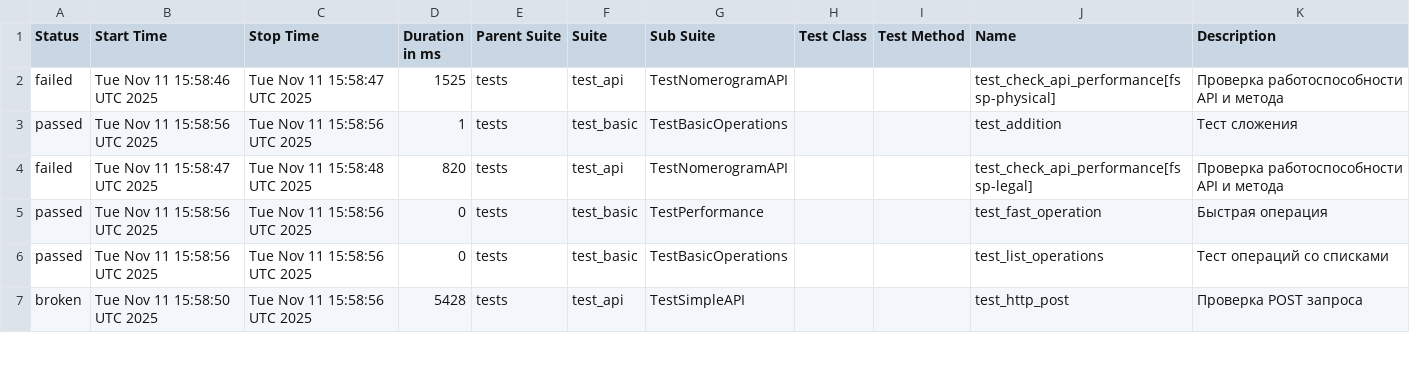
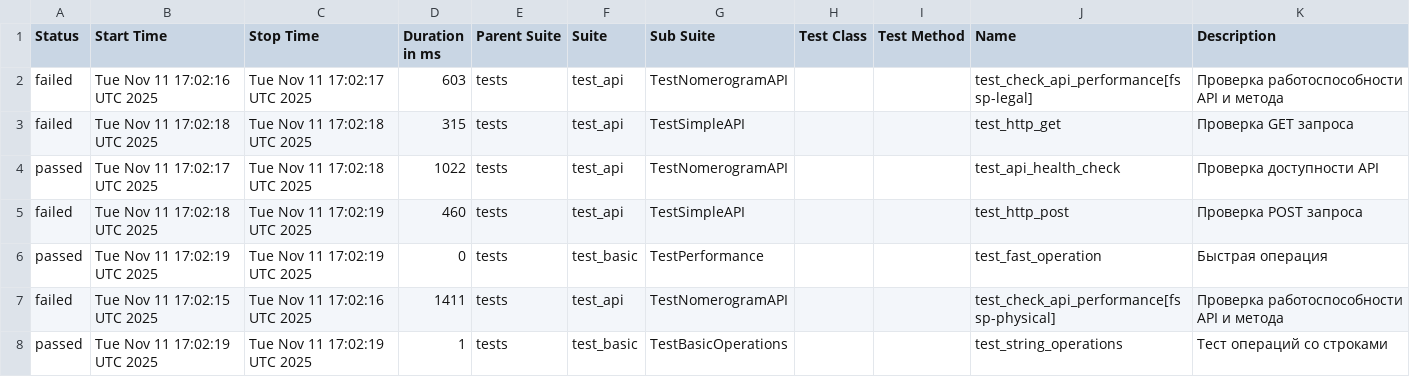
Before and after one commit to 21michael21/test-project, a CSV file: data/suites.csv, drawn as a sheet; only a part is shown; the diff covers the shown part only.

```diff
--- a/data/suites.csv
+++ b/data/suites.csv
@@ -1,7 +1,8 @@
 "Status","Start Time","Stop Time","Duration in ms","Parent Suite","Suite","Sub Suite","Test Class","Test Method","Name","Description"
-"failed","Tue Nov 11 15:58:46 UTC 2025","Tue Nov 11 15:58:47 UTC 2025","1525","tests","test_api","TestNomerogramAPI","","","test_check_api_performance[fssp-physical]","Проверка работоспособности API и метода"
-"passed","Tue Nov 11 15:58:56 UTC 2025","Tue Nov 11 15:58:56 UTC 2025","1","tests","test_basic","TestBasicOperations","","","test_addition","Тест сложения"
-"failed","Tue Nov 11 15:58:47 UTC 2025","Tue Nov 11 15:58:48 UTC 2025","820","tests","test_api","TestNomerogramAPI","","","test_check_api_performance[fssp-legal]","Проверка работоспособности API и метода"
-"passed","Tue Nov 11 15:58:56 UTC 2025","Tue Nov 11 15:58:56 UTC 2025","0","tests","test_basic","TestPerformance","","","test_fast_operation","Быстрая операция"
-"passed","Tue Nov 11 15:58:56 UTC 2025","Tue Nov 11 15:58:56 UTC 2025","0","tests","test_basic","TestBasicOperations","","","test_list_operations","Тест операций со списками"
-"broken","Tue Nov 11 15:58:50 UTC 2025","Tue Nov 11 15:58:56 UTC 2025","5428","tests","test_api","TestSimpleAPI","","","test_http_post","Проверка POST запроса"
+"failed","Tue Nov 11 17:02:16 UTC 2025","Tue Nov 11 17:02:17 UTC 2025","603","tests","test_api","TestNomerogramAPI","","","test_check_api_performance[fssp-legal]","Проверка работоспособности API и метода"
+"failed","Tue Nov 11 17:02:18 UTC 2025","Tue Nov 11 17:02:18 UTC 2025","315","tests","test_api","TestSimpleAPI","","","test_http_get","Проверка GET запроса"
+"passed","Tue Nov 11 17:02:17 UTC 2025","Tue Nov 11 17:02:18 UTC 2025","1022","tests","test_api","TestNomerogramAPI","","","test_api_health_check","Проверка доступности API"
+"failed","Tue Nov 11 17:02:18 UTC 2025","Tue Nov 11 17:02:19 UTC 2025","460","tests","test_api","TestSimpleAPI","","","test_http_post","Проверка POST запроса"
+"passed","Tue Nov 11 17:02:19 UTC 2025","Tue Nov 11 17:02:19 UTC 2025","0","tests","test_basic","TestPerformance","","","test_fast_operation","Быстрая операция"
+"failed","Tue Nov 11 17:02:15 UTC 2025","Tue Nov 11 17:02:16 UTC 2025","1411","tests","test_api","TestNomerogramAPI","","","test_check_api_performance[fssp-physical]","Проверка работоспособности API и метода"
+"passed","Tue Nov 11 17:02:19 UTC 2025","Tue Nov 11 17:02:19 UTC 2025","1","tests","test_basic","TestBasicOperations","","","test_string_operations","Тест операций со строками"
```
Also changed, not shown: 1 removed row and 15 edited cells elsewhere in this file, data/behaviors.csv, 52 other files.
